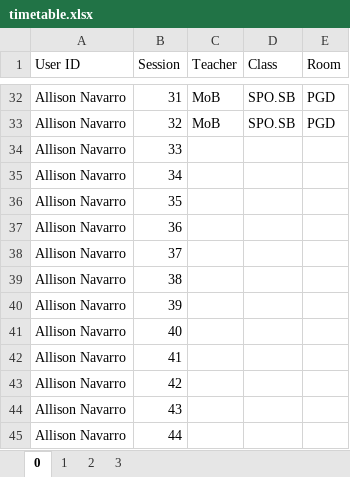
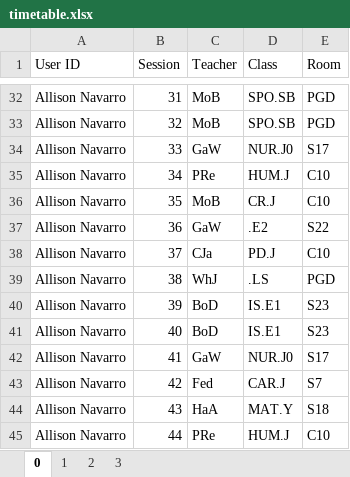
Before and after one commit to Seer3356/ISTDB_2, an Excel workbook: ISTDB/Resources/timetable.xlsx, sheet 0, drawn as a sheet; only a part is shown, gaps mark what is left out; values as stored, in another font and other column widths than the file's, no cell formats; the diff covers the shown part only; the diff names each change by its address in the sheet, - before the commit and + after, or states it on an @@ line.

Commit message:
Update timetable.xlsx
Completed example timetable

```diff
--- a/ISTDB/Resources/timetable.xlsx (sheet 0)
+++ b/ISTDB/Resources/timetable.xlsx (sheet 0)
-C34 (Teacher): (empty)
+C34 (Teacher): GaW
-D34 (Class): (empty)
+D34 (Class): NUR.J0
-E34 (Room): (empty)
+E34 (Room): S17
-C35 (Teacher): (empty)
+C35 (Teacher): PRe
-D35 (Class): (empty)
+D35 (Class): HUM.J
-E35:E36 (Room): (empty)
+E35:E36 (Room): C10
-C36 (Teacher): (empty)
+C36 (Teacher): MoB
-D36 (Class): (empty)
+D36 (Class): CR.J
-C37 (Teacher): (empty)
+C37 (Teacher): GaW
-D37 (Class): (empty)
+D37 (Class): .E2
-E37 (Room): (empty)
+E37 (Room): S22
-C38 (Teacher): (empty)
+C38 (Teacher): CJa
-D38 (Class): (empty)
+D38 (Class): PD.J
-E38 (Room): (empty)
+E38 (Room): C10
-C39 (Teacher): (empty)
+C39 (Teacher): WhJ
-D39 (Class): (empty)
+D39 (Class): .LS
-E39 (Room): (empty)
+E39 (Room): PGD
-C40:C41 (Teacher): (empty)
+C40:C41 (Teacher): BoD
-D40:D41 (Class): (empty)
+D40:D41 (Class): IS.E1
-E40:E41 (Room): (empty)
+E40:E41 (Room): S23
-C42 (Teacher): (empty)
+C42 (Teacher): GaW
-D42 (Class): (empty)
+D42 (Class): NUR.J0
-E42 (Room): (empty)
+E42 (Room): S17
-C43 (Teacher): (empty)
+C43 (Teacher): Fed
-D43 (Class): (empty)
+D43 (Class): CAR.J
-E43 (Room): (empty)
+E43 (Room): S7
-C44 (Teacher): (empty)
+C44 (Teacher): HaA
-D44 (Class): (empty)
+D44 (Class): MAT.Y
-E44 (Room): (empty)
+E44 (Room): S18
-C45 (Teacher): (empty)
+C45 (Teacher): PRe
-D45 (Class): (empty)
+D45 (Class): HUM.J
-E45 (Room): (empty)
+E45 (Room): C10
```
Also changed, not shown: 108 edited cells elsewhere in this sheet, cell formats.
